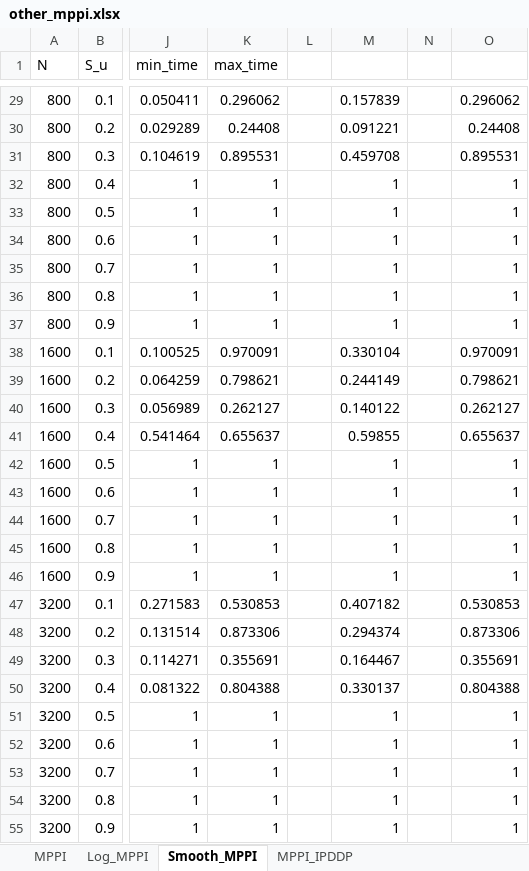
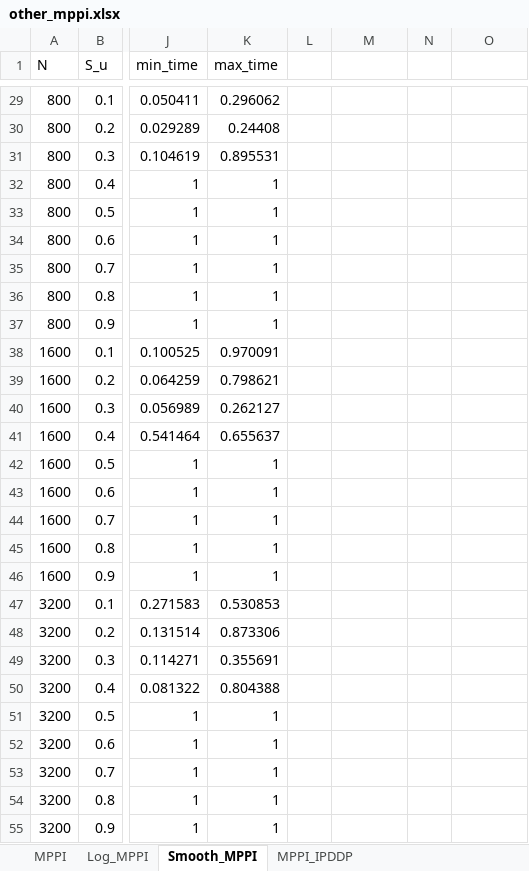
Before and after one commit to MC00614/mppi_ipddp_cpp, an Excel workbook: graph/other_mppi.xlsx, sheet Smooth_MPPI, drawn as a sheet; only a part is shown, gaps mark what is left out; values as stored, in another font and other column widths than the file's, no borders; the diff covers the shown part only; the diff names each change by its address in the sheet, - before the commit and + after, or states it on an @@ line.

```diff
--- a/graph/other_mppi.xlsx (sheet Smooth_MPPI)
+++ b/graph/other_mppi.xlsx (sheet Smooth_MPPI)
-M29: 0.157839
+M29: (empty)
-O29: 0.296062
+O29: (empty)
-M30: 0.091221
+M30: (empty)
-O30: 0.24408
+O30: (empty)
-M31: 0.459708
+M31: (empty)
-O31: 0.895531
+O31: (empty)
-M32:M37: 1
+M32:M37: (empty)
-O32:O37: 1
+O32:O37: (empty)
-M38: 0.330104
+M38: (empty)
-O38: 0.970091
+O38: (empty)
-M39: 0.244149
+M39: (empty)
-O39: 0.798621
+O39: (empty)
-M40: 0.140122
+M40: (empty)
-O40: 0.262127
+O40: (empty)
-M41: 0.59855
+M41: (empty)
-O41: 0.655637
+O41: (empty)
-M42:M46: 1
+M42:M46: (empty)
-O42:O46: 1
+O42:O46: (empty)
-M47: 0.407182
+M47: (empty)
-O47: 0.530853
+O47: (empty)
-M48: 0.294374
+M48: (empty)
-O48: 0.873306
+O48: (empty)
-M49: 0.164467
+M49: (empty)
-O49: 0.355691
+O49: (empty)
-M50: 0.330137
+M50: (empty)
-O50: 0.804388
+O50: (empty)
-M51:M55: 1
+M51:M55: (empty)
-O51:O55: 1
+O51:O55: (empty)
```
Also changed, not shown: 108 edited cells elsewhere in this sheet, 1 other file.
